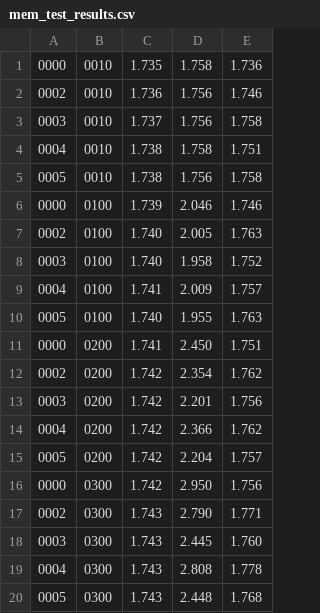
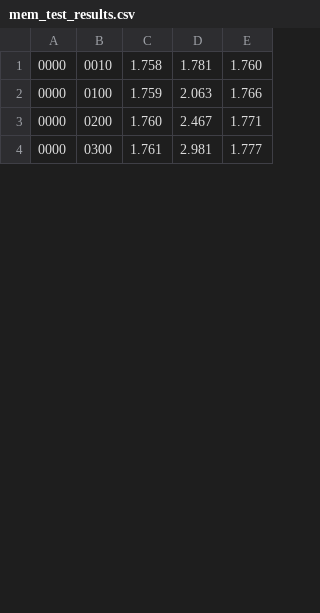
Before and after one commit to cchwala/pySNMPdaq, a CSV file: mem_test_results.csv, drawn as a sheet; only a part is shown; the diff covers the shown part only.

```diff
--- a/mem_test_results.csv
+++ b/mem_test_results.csv
@@ -1,20 +1,4 @@
-0000, 0010, 1.735, 1.758, 1.736
-0002, 0010, 1.736, 1.756, 1.746
-0003, 0010, 1.737, 1.756, 1.758
-0004, 0010, 1.738, 1.758, 1.751
-0005, 0010, 1.738, 1.756, 1.758
-0000, 0100, 1.739, 2.046, 1.746
-0002, 0100, 1.740, 2.005, 1.763
-0003, 0100, 1.740, 1.958, 1.752
-0004, 0100, 1.741, 2.009, 1.757
-0005, 0100, 1.740, 1.955, 1.763
-0000, 0200, 1.741, 2.450, 1.751
-0002, 0200, 1.742, 2.354, 1.762
-0003, 0200, 1.742, 2.201, 1.756
-0004, 0200, 1.742, 2.366, 1.762
-0005, 0200, 1.742, 2.204, 1.757
-0000, 0300, 1.742, 2.950, 1.756
-0002, 0300, 1.743, 2.790, 1.771
-0003, 0300, 1.743, 2.445, 1.760
-0004, 0300, 1.743, 2.808, 1.778
-0005, 0300, 1.743, 2.448, 1.768
+0000, 0010, 1.758, 1.781, 1.760
+0000, 0100, 1.759, 2.063, 1.766
+0000, 0200, 1.760, 2.467, 1.771
+0000, 0300, 1.761, 2.981, 1.777
```
Also changed, not shown: 3 added rows, 12 removed rows and 9 edited cells elsewhere in this file, 4 other files.
